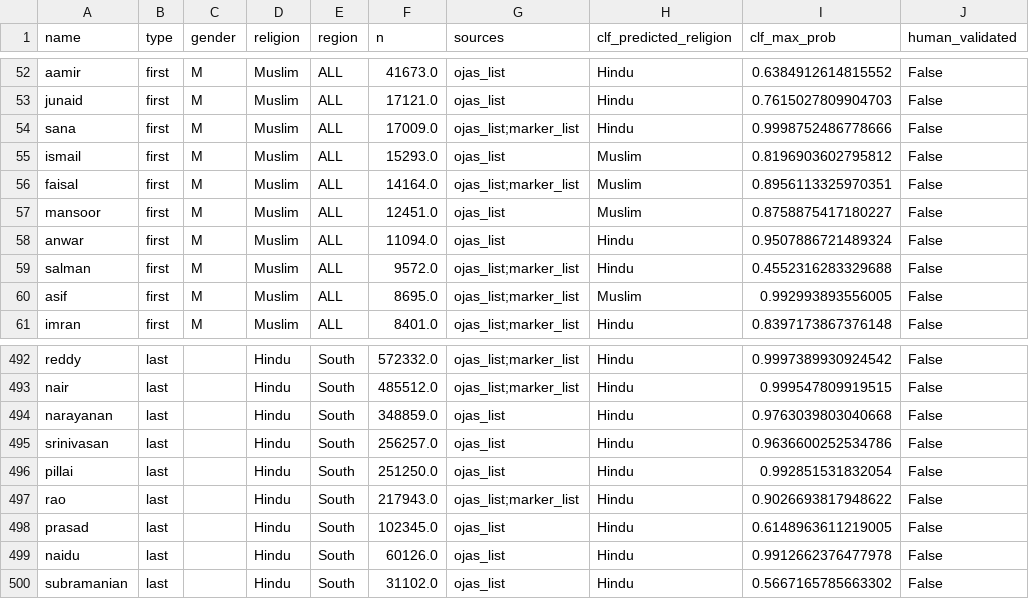
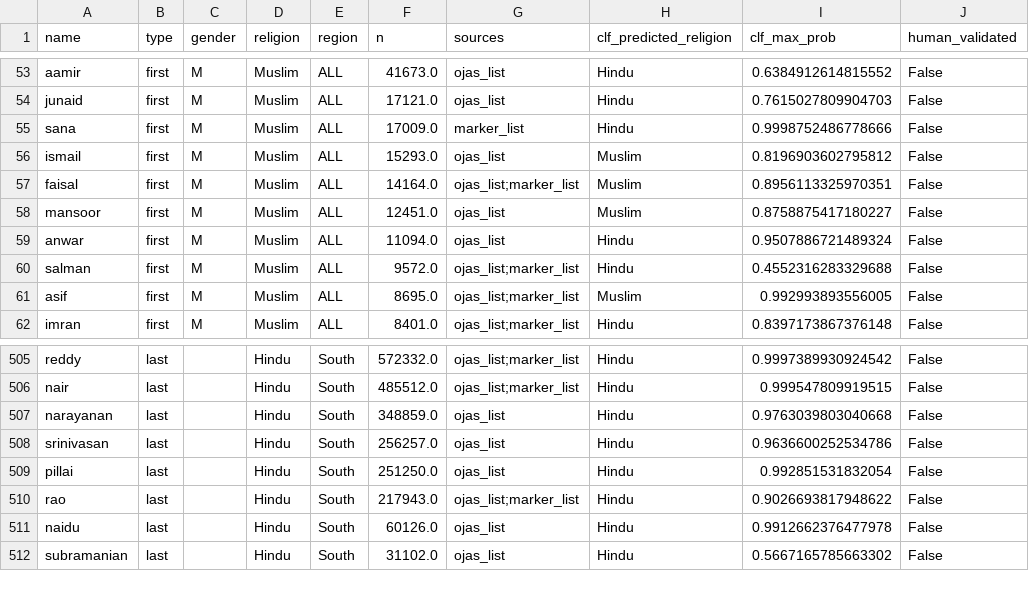
Before and after one commit to OjasPhadake/indiannames, a CSV file: data/processed/name_bank_expanded.csv, drawn as a sheet; only a part is shown, gaps mark what is left out; the diff covers the shown part only.

```diff
--- a/data/processed/name_bank_expanded.csv
+++ b/data/processed/name_bank_expanded.csv
@@ -53,3 +54,3 @@ aamir,first,M,Muslim,ALL,41673.0,ojas_list,Hindu,0.6384912614815552,False
 junaid,first,M,Muslim,ALL,17121.0,ojas_list,Hindu,0.7615027809904703,False
-sana,first,M,Muslim,ALL,17009.0,ojas_list;marker_list,Hindu,0.9998752486778666,False
+sana,first,M,Muslim,ALL,17009.0,marker_list,Hindu,0.9998752486778666,False
 ismail,first,M,Muslim,ALL,15293.0,ojas_list,Muslim,0.8196903602795812,False
@@ -497,3 +510,2 @@ pillai,last,,Hindu,South,251250.0,ojas_list,Hindu,0.992851531832054,False
 rao,last,,Hindu,South,217943.0,ojas_list;marker_list,Hindu,0.9026693817948622,False
-prasad,last,,Hindu,South,102345.0,ojas_list,Hindu,0.6148963611219005,False
 naidu,last,,Hindu,South,60126.0,ojas_list,Hindu,0.9912662376477978,False
```
Also changed, not shown: 14 added rows and 1 removed row elsewhere in this file, 7 other files.
